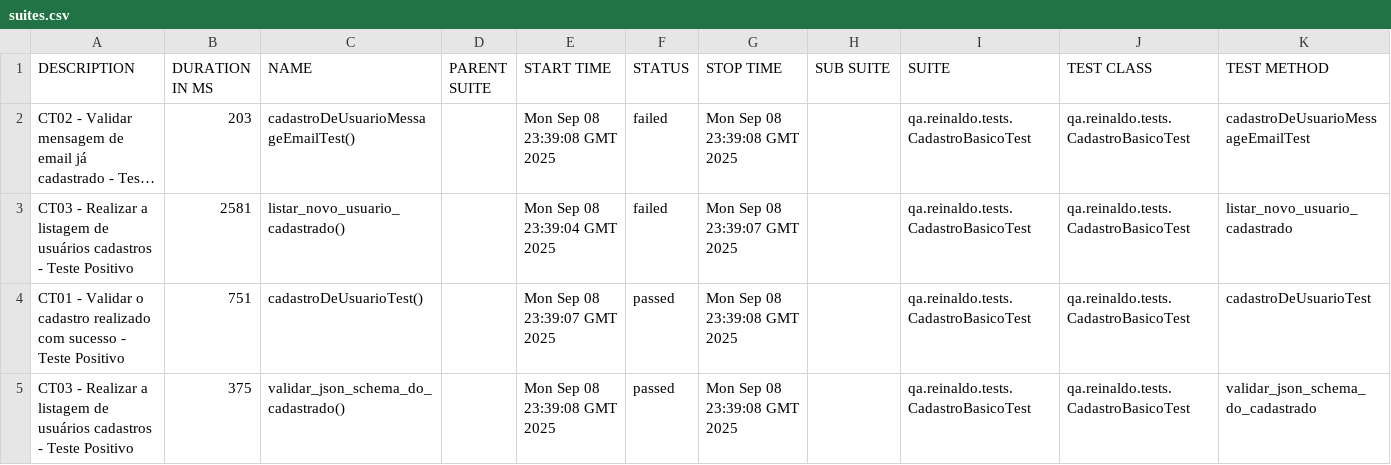
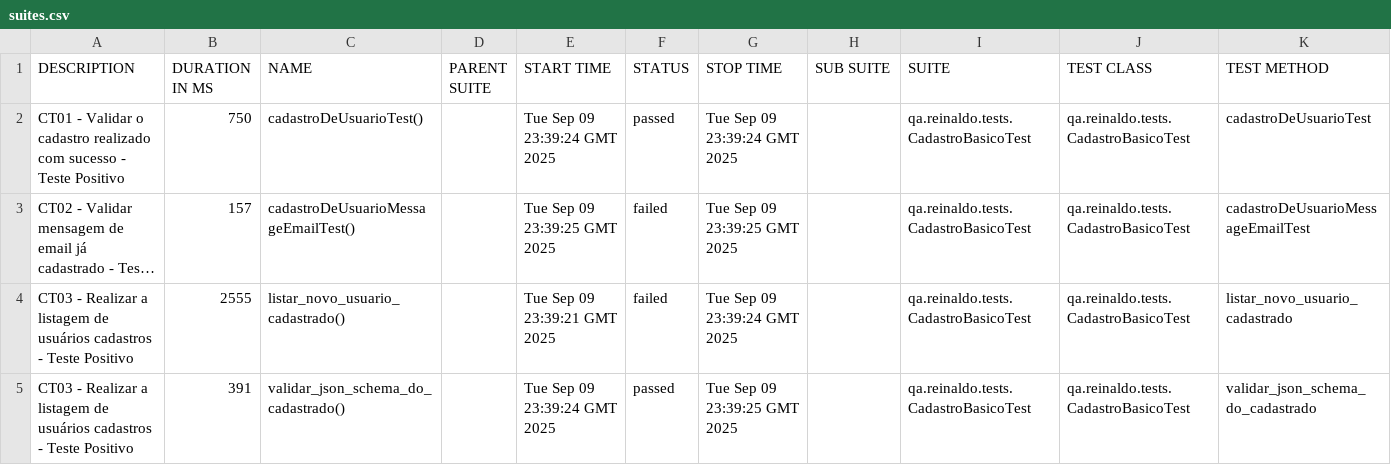
Before and after one commit to reinaldorossetti/rest-assured-kotlin, a CSV file: data/suites.csv, drawn as a sheet; long unchanged cells end in …; removed rows and columns are numbered as before the commit, all else as after; the diff names each change by its address in the sheet, - before the commit and + after, or states it on an @@ line.

```diff
--- a/data/suites.csv
+++ b/data/suites.csv
+row 2: CT01 - Validar o cadastro realizado com sucesso - Teste Positivo | 750 | cadastroDeUsuarioTest() |  | Tue Sep 09 23:39:24 GMT 2025 | passed | Tue Sep 09 23:39:24 GMT 2025 |  | qa.reinaldo.tests.CadastroBasicoTest | qa.reinaldo.tests.CadastroBasicoTest | cadastroDeUsuarioTest
-B3 (DURATION IN MS): 203
+B3 (DURATION IN MS): 157
-E3 (START TIME): Mon Sep 08 23:39:08 GMT 2025
+E3 (START TIME): Tue Sep 09 23:39:25 GMT 2025
-G3 (STOP TIME): Mon Sep 08 23:39:08 GMT 2025
+G3 (STOP TIME): Tue Sep 09 23:39:25 GMT 2025
-B4 (DURATION IN MS): 2581
+B4 (DURATION IN MS): 2555
-E4 (START TIME): Mon Sep 08 23:39:04 GMT 2025
+E4 (START TIME): Tue Sep 09 23:39:21 GMT 2025
-G4 (STOP TIME): Mon Sep 08 23:39:07 GMT 2025
+G4 (STOP TIME): Tue Sep 09 23:39:24 GMT 2025
-row 4: CT01 - Validar o cadastro realizado com sucesso - Teste Positivo | 751 | cadastroDeUsuarioTest() |  | Mon Sep 08 23:39:07 GMT 2025 | passed | Mon Sep 08 23:39:08 GMT 2025 |  | qa.reinaldo.tests.CadastroBasicoTest | qa.reinaldo.tests.CadastroBasicoTest | cadastroDeUsuarioTest
-B5 (DURATION IN MS): 375
+B5 (DURATION IN MS): 391
-E5 (START TIME): Mon Sep 08 23:39:08 GMT 2025
+E5 (START TIME): Tue Sep 09 23:39:24 GMT 2025
-G5 (STOP TIME): Mon Sep 08 23:39:08 GMT 2025
+G5 (STOP TIME): Tue Sep 09 23:39:25 GMT 2025
```
Also changed, not shown: 23 other files.
